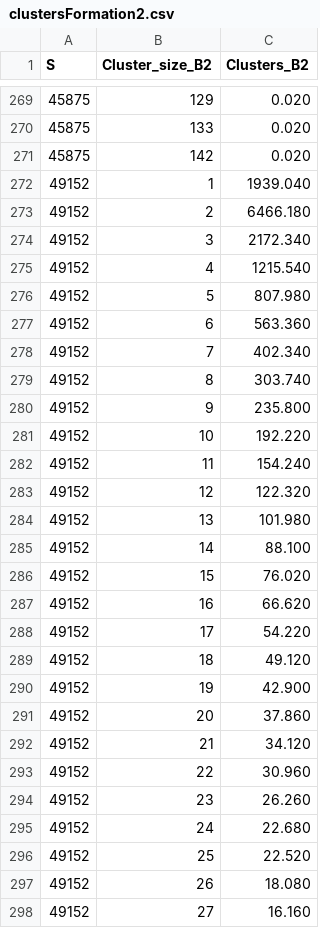
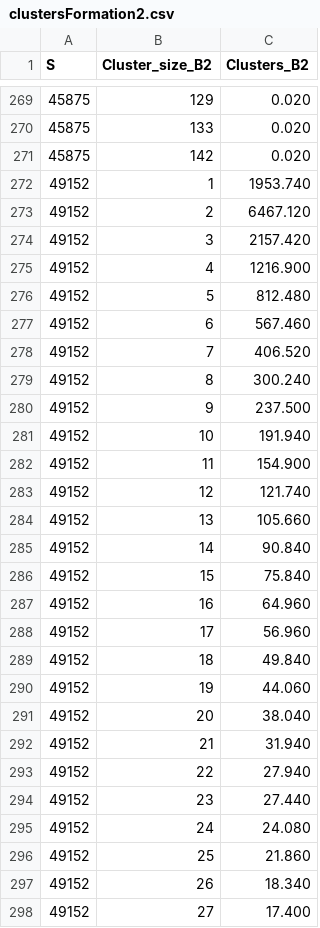
Before and after one commit to lucasebazilio/setobject, a CSV file: NoResize/Clusters/Results/Clusters Formation/clustersFormation2.csv, drawn as a sheet; only a part is shown, gaps mark what is left out; the diff covers the shown part only.

Commit message:
B = 2

```diff
--- a/NoResize/Clusters/Results/Clusters Formation/clustersFormation2.csv
+++ b/NoResize/Clusters/Results/Clusters Formation/clustersFormation2.csv
@@ -271,28 +271,28 @@ S,Cluster_size_B2,Clusters_B2
 45875,142,0.020
-49152,1,1939.040
-49152,2,6466.180
-49152,3,2172.340
-49152,4,1215.540
-49152,5,807.980
-49152,6,563.360
-49152,7,402.340
-49152,8,303.740
-49152,9,235.800
-49152,10,192.220
-49152,11,154.240
-49152,12,122.320
-49152,13,101.980
-49152,14,88.100
-49152,15,76.020
-49152,16,66.620
-49152,17,54.220
-49152,18,49.120
-49152,19,42.900
-49152,20,37.860
-49152,21,34.120
-49152,22,30.960
-49152,23,26.260
-49152,24,22.680
-49152,25,22.520
-49152,26,18.080
-49152,27,16.160
+49152,1,1953.740
+49152,2,6467.120
+49152,3,2157.420
+49152,4,1216.900
+49152,5,812.480
+49152,6,567.460
+49152,7,406.520
+49152,8,300.240
+49152,9,237.500
+49152,10,191.940
+49152,11,154.900
+49152,12,121.740
+49152,13,105.660
+49152,14,90.840
+49152,15,75.840
+49152,16,64.960
+49152,17,56.960
+49152,18,49.840
+49152,19,44.060
+49152,20,38.040
+49152,21,31.940
+49152,22,27.940
+49152,23,27.440
+49152,24,24.080
+49152,25,21.860
+49152,26,18.340
+49152,27,17.400
```
Also changed, not shown: 2 added rows, 14 removed rows and 86 edited cells elsewhere in this file.
